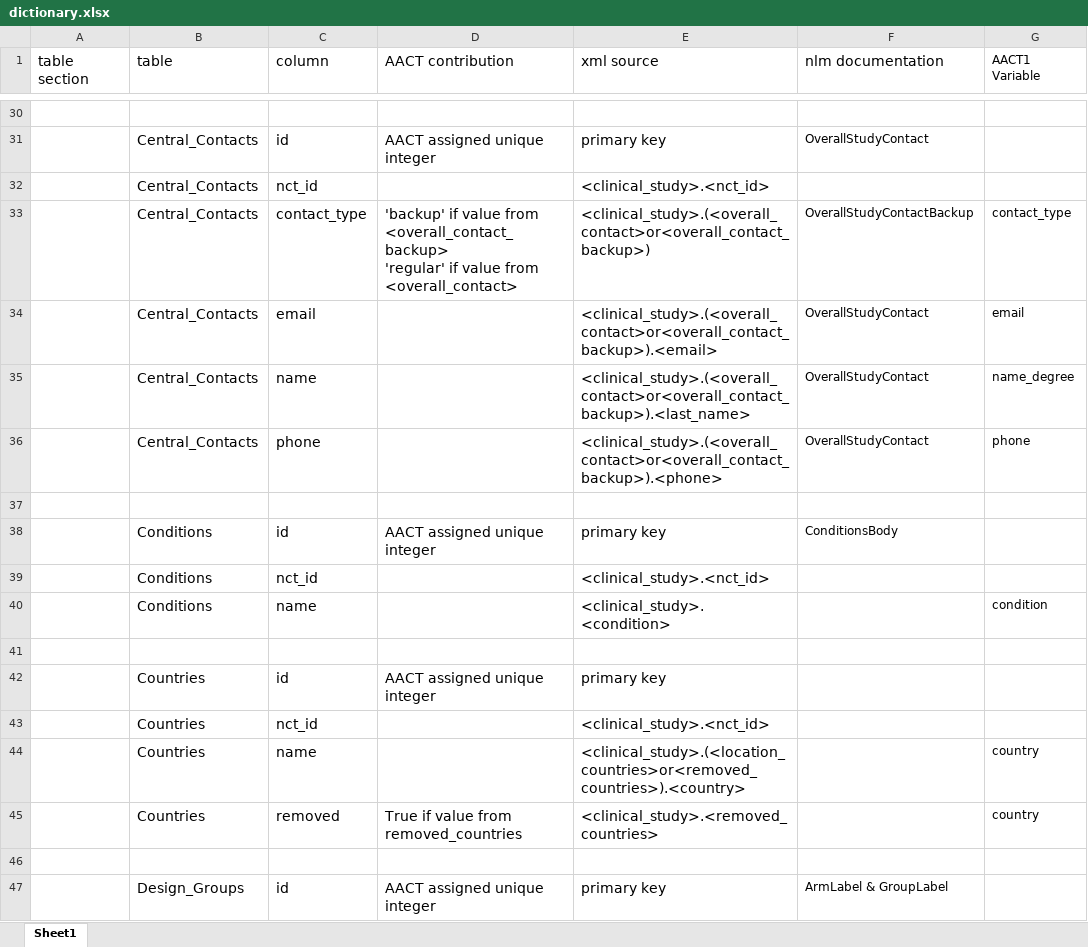
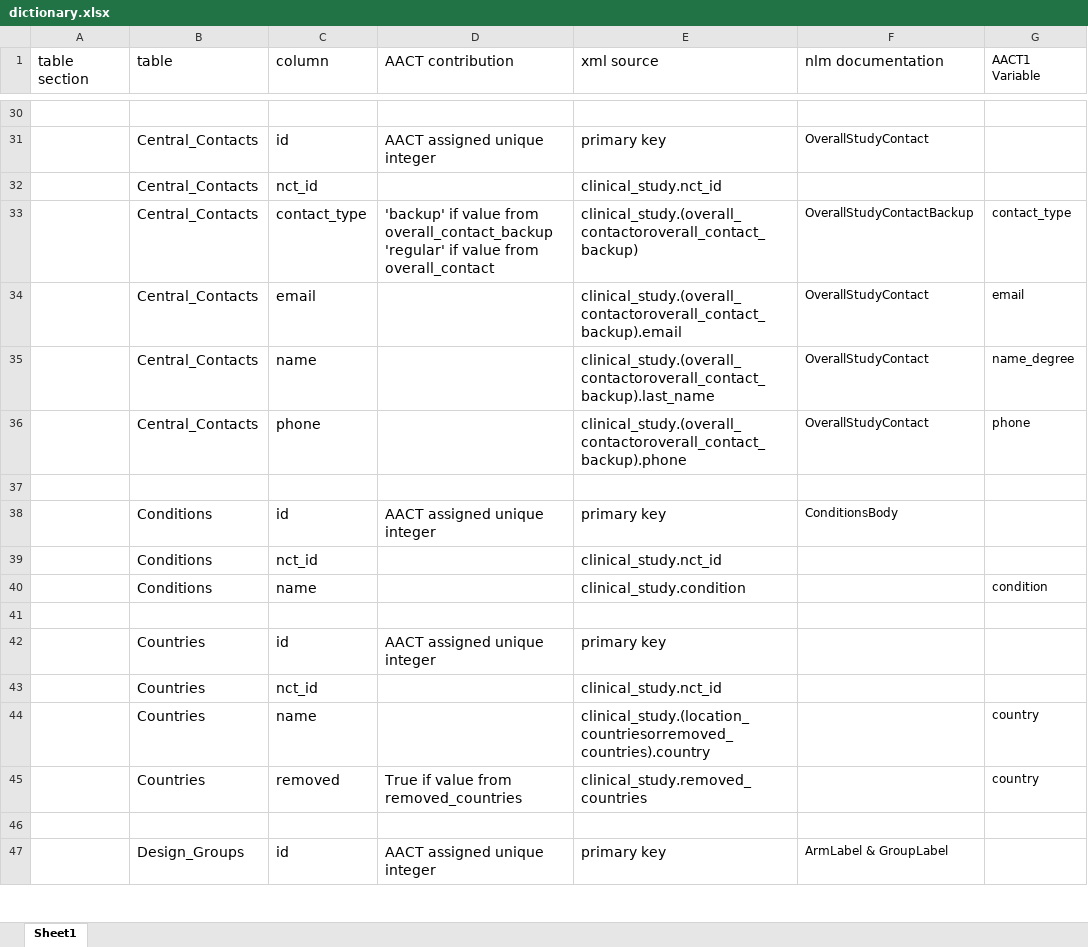
Before and after one commit to ctti-clinicaltrials/aact, an Excel workbook: public/dictionary.xlsx, sheet Sheet1, drawn as a sheet; only a part is shown, gaps mark what is left out; values as stored, in another font and other column widths than the file's, no borders; ↵ is a line break in a cell; the diff covers the shown part only; the diff names each change by its address in the sheet, - before the commit and + after, or states it on an @@ line.

Commit message:
row count working for singular and plural

```diff
--- a/public/dictionary.xlsx (sheet Sheet1)
+++ b/public/dictionary.xlsx (sheet Sheet1)
-E32 (xml source): <clinical_study>.<nct_id>
+E32 (xml source): clinical_study.nct_id
-D33 (AACT contribution): …value from <overall_contact_backup> ↵ 'regular' if value from <overall_contact>
+D33 (AACT contribution): …value from overall_contact_backup ↵ 'regular' if value from overall_contact
-E33 (xml source): <clinical_study>.(<overall_contact>or<overall_contact_backup>)
+E33 (xml source): clinical_study.(overall_contactoroverall_contact_backup)
-E34 (xml source): <clinical_study>.(<overall_contact>or<overall_contact_backup>).<email>
+E34 (xml source): clinical_study.(overall_contactoroverall_contact_backup).email
-E35 (xml source): <clinical_study>.(<overall_contact>or<overall_contact_backup>).<last_name>
+E35 (xml source): clinical_study.(overall_contactoroverall_contact_backup).last_name
-E36 (xml source): <clinical_study>.(<overall_contact>or<overall_contact_backup>).<phone>
+E36 (xml source): clinical_study.(overall_contactoroverall_contact_backup).phone
-E39 (xml source): <clinical_study>.<nct_id>
+E39 (xml source): clinical_study.nct_id
-E40 (xml source): <clinical_study>.<condition>
+E40 (xml source): clinical_study.condition
-E43 (xml source): <clinical_study>.<nct_id>
+E43 (xml source): clinical_study.nct_id
-E44 (xml source): <clinical_study>.(<location_countries>or<removed_countries>).<country>
+E44 (xml source): clinical_study.(location_countriesorremoved_countries).country
-E45 (xml source): <clinical_study>.<removed_countries>
+E45 (xml source): clinical_study.removed_countries
```
Also changed, not shown: 58 edited cells elsewhere in this sheet, 2 other files.
